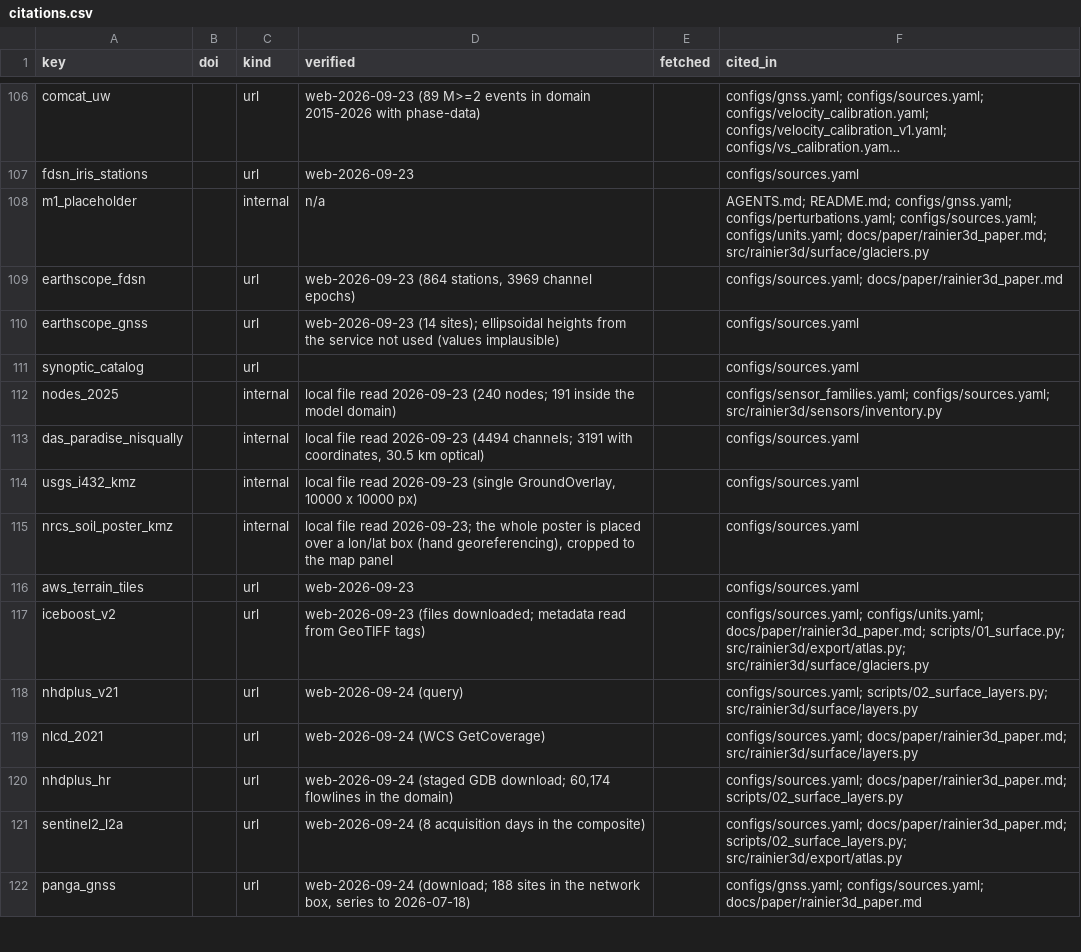
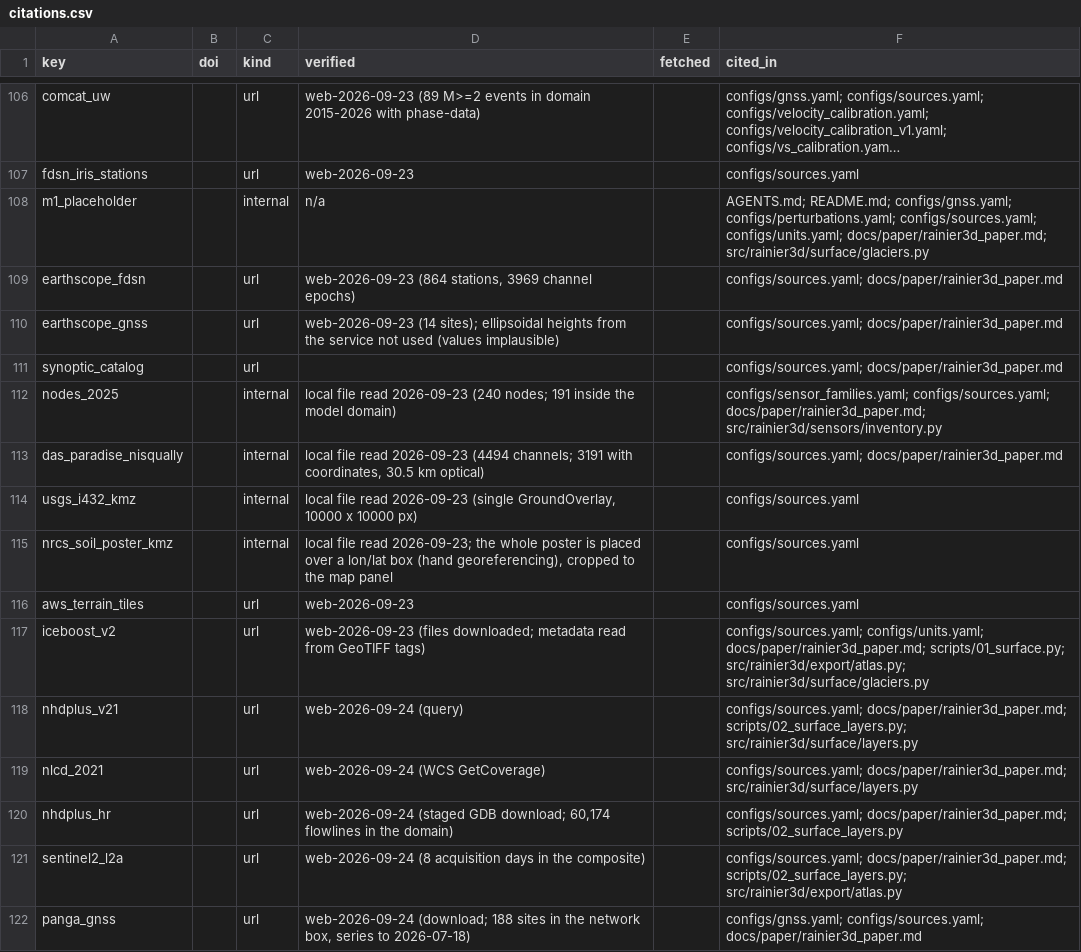
Before and after one commit to Denolle-Lab/mt-rainier-digital-model, a CSV file: docs/citations.csv, drawn as a sheet; only a part is shown, gaps mark what is left out; long unchanged cells end in …; the diff covers the shown part only.

```diff
--- a/docs/citations.csv
+++ b/docs/citations.csv
@@ -109,6 +109,6 @@ m1_placeholder,,internal,n/a,,AGENTS.md; README.md; configs/gnss.yaml; configs/p
 earthscope_fdsn,,url,"web-2026-09-23 (864 stations, 3969 channel epochs)",,configs/sources.yaml; docs/paper/rainier3d_paper.md
-earthscope_gnss,,url,web-2026-09-23 (14 sites); ellipsoidal heights from the service not used (values implausible),,configs/sources.yaml
-synoptic_catalog,,url,,,configs/sources.yaml
-nodes_2025,,internal,local file read 2026-09-23 (240 nodes; 191 inside the model domain),,configs/sensor_families.yaml; configs/sources.yaml; src/rainier3d/sensors/inventory.py
-das_paradise_nisqually,,internal,"local file read 2026-09-23 (4494 channels; 3191 with coordinates, 30.5 km optical)",,configs/sources.yaml
+earthscope_gnss,,url,web-2026-09-23 (14 sites); ellipsoidal heights from the service not used (values implausible),,configs/sources.yaml; docs/paper/rainier3d_paper.md
+synoptic_catalog,,url,,,configs/sources.yaml; docs/paper/rainier3d_paper.md
+nodes_2025,,internal,local file read 2026-09-23 (240 nodes; 191 inside the model domain),,configs/sensor_families.yaml; configs/sources.yaml; docs/paper/rainier3d_paper.md; src/rainier3d/sensors/inventory.py
+das_paradise_nisqually,,internal,"local file read 2026-09-23 (4494 channels; 3191 with coordinates, 30.5 km optical)",,configs/sources.yaml; docs/paper/rainier3d_paper.md
 usgs_i432_kmz,,internal,"local file read 2026-09-23 (single GroundOverlay, 10000 x 10000 px)",,configs/sources.yaml
@@ -117,3 +117,3 @@ aws_terrain_tiles,,url,web-2026-09-23,,configs/sources.yaml
 iceboost_v2,,url,web-2026-09-23 (files downloaded; metadata read from GeoTIFF tags),,configs/sources.yaml; configs/units.yaml; docs/paper/rainier3d_paper.md; scripts/01_surface.py; src/rainier3d/export/atlas.py; src/rainier3d/surface/glaciers.py
-nhdplus_v21,,url,web-2026-09-24 (query),,configs/sources.yaml; scripts/02_surface_layers.py; src/rainier3d/surface/layers.py
+nhdplus_v21,,url,web-2026-09-24 (query),,configs/sources.yaml; docs/paper/rainier3d_paper.md; scripts/02_surface_layers.py; src/rainier3d/surface/layers.py
 nlcd_2021,,url,web-2026-09-24 (WCS GetCoverage),,configs/sources.yaml; docs/paper/rainier3d_paper.md; src/rainier3d/surface/layers.py
```
Also changed, not shown: 19 edited cells elsewhere in this file, 8 other files.
